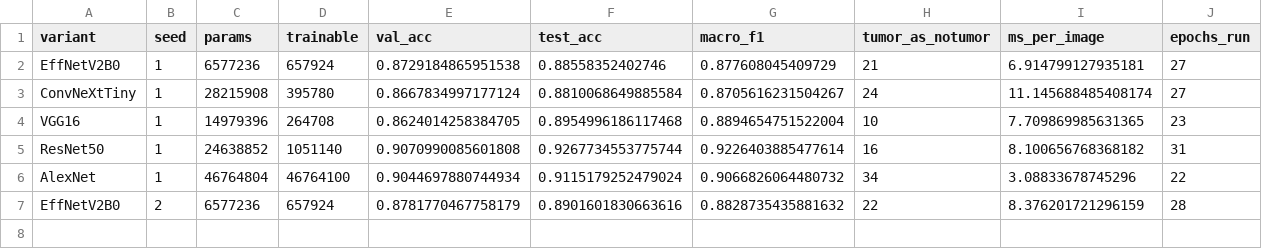
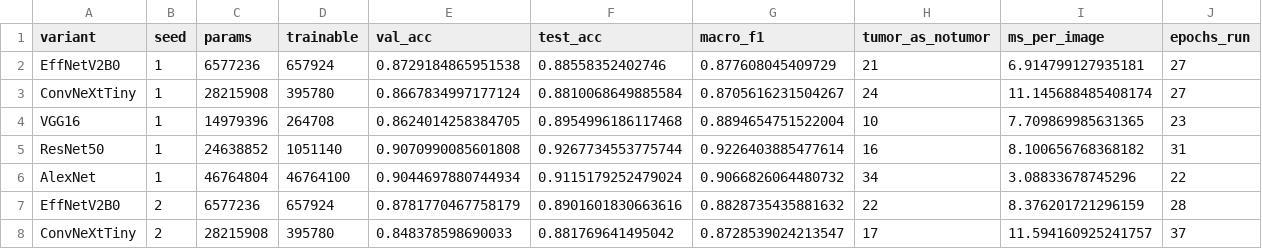
Before and after one commit to Rosierobber/brain-tumor-results, a CSV file: custom_cnn_results/runs_new.csv, drawn as a sheet; the diff names each change by its address in the sheet, - before the commit and + after, or states it on an @@ line.

Commit message:
ConvNeXtTiny seed 2 finished

```diff
--- a/custom_cnn_results/runs_new.csv
+++ b/custom_cnn_results/runs_new.csv
+row 8: ConvNeXtTiny | 2 | 28215908 | 395780 | 0.848378598690033 | 0.881769641495042 | 0.8728539024213547 | 17 | 11.594160925241757 | 37
```
Also changed, not shown: 2 other files.
